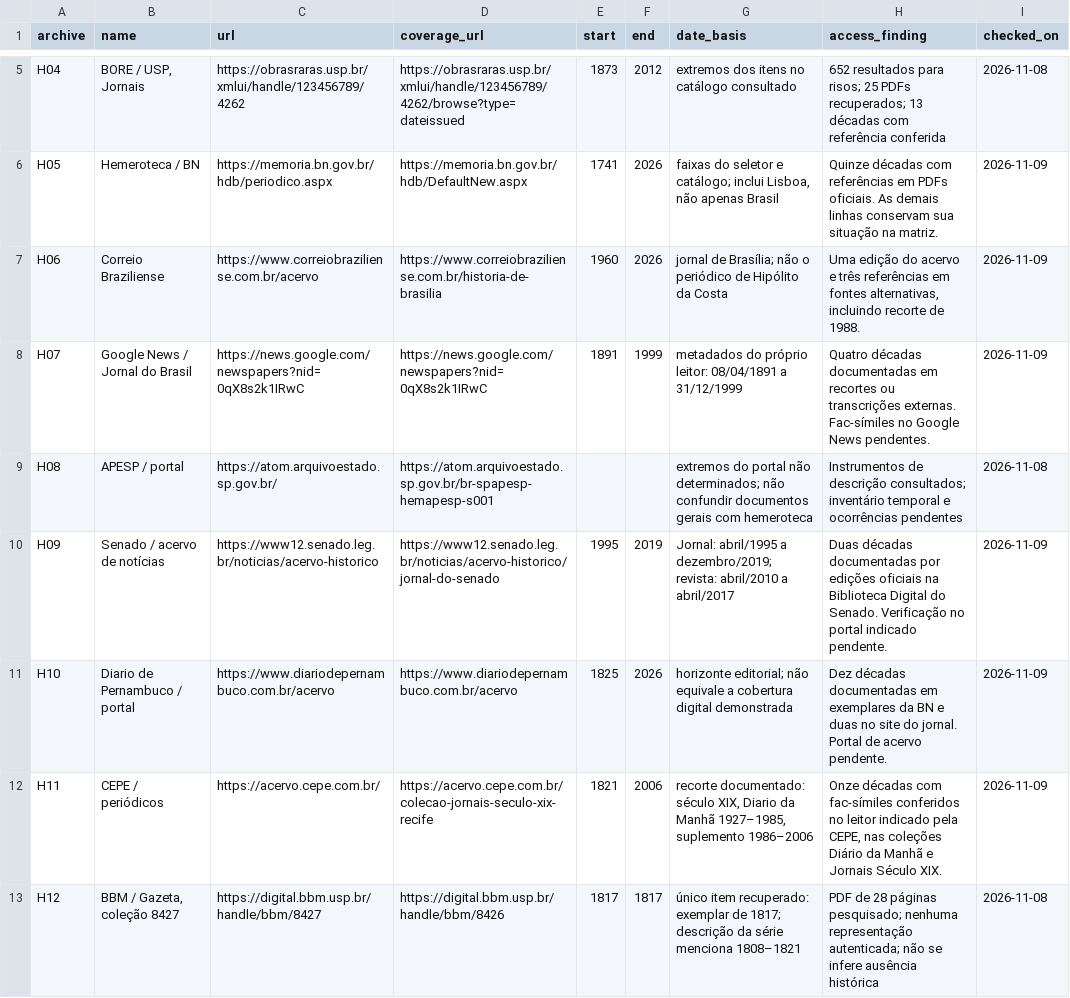
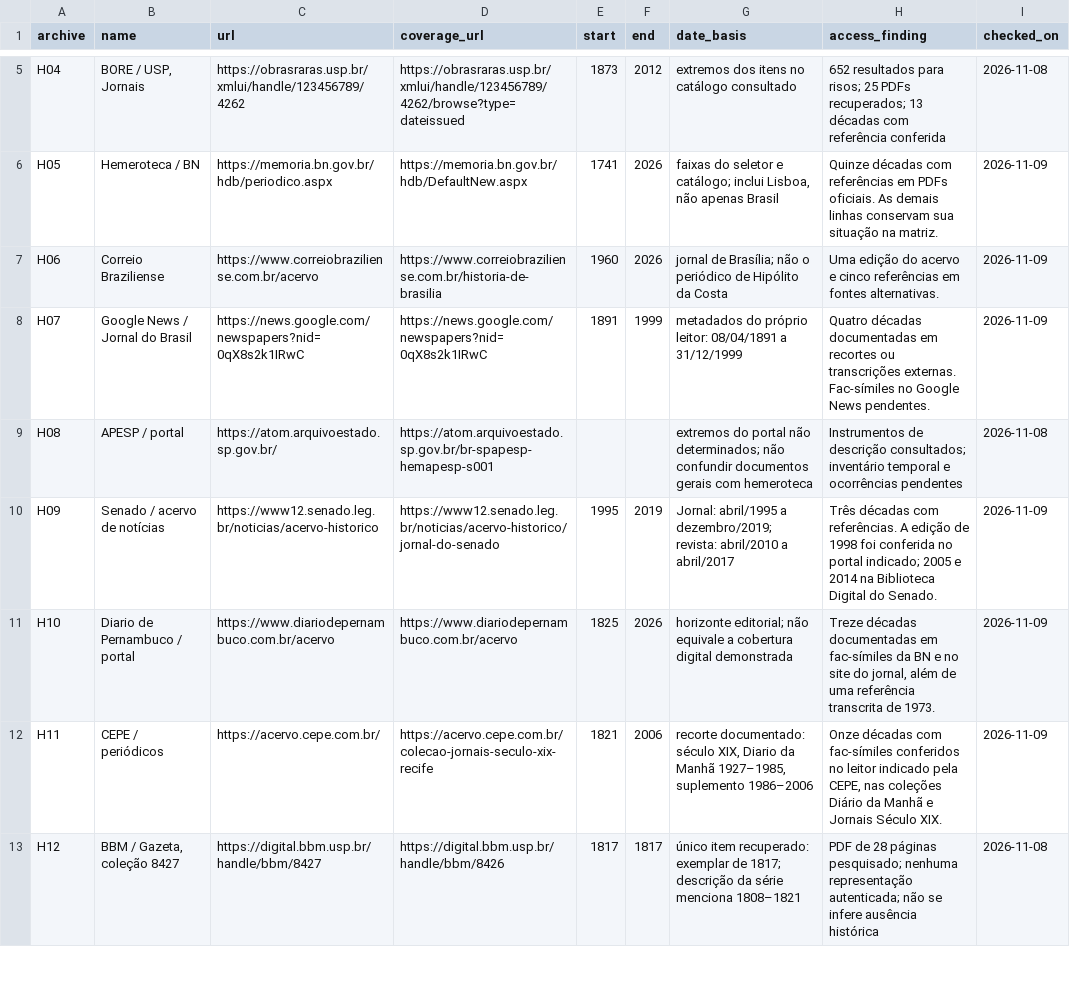
Before and after one commit to murilloed/historia-riso-escrito-portugues, a CSV file: data/archive_profiles.csv, drawn as a sheet; only a part is shown, gaps mark what is left out.

```diff
--- a/data/archive_profiles.csv
+++ b/data/archive_profiles.csv
@@ -6,7 +6,7 @@ H04,"BORE / USP, Jornais",https://obrasraras.usp.br/xmlui/handle/123456789/4262,
 H05,Hemeroteca / BN,https://memoria.bn.gov.br/hdb/periodico.aspx,https://memoria.bn.gov.br/hdb/DefaultNew.aspx,1741,2026,"faixas do seletor e catálogo; inclui Lisboa, não apenas Brasil",Quinze décadas com referências em PDFs oficiais. As demais linhas conservam sua situação na matriz.,2026-11-09
-H06,Correio Braziliense,https://www.correiobraziliense.com.br/acervo,https://www.correiobraziliense.com.br/historia-de-brasilia,1960,2026,jornal de Brasília; não o periódico de Hipólito da Costa,"Uma edição do acervo e três referências em fontes alternativas, incluindo recorte de 1988.",2026-11-09
+H06,Correio Braziliense,https://www.correiobraziliense.com.br/acervo,https://www.correiobraziliense.com.br/historia-de-brasilia,1960,2026,jornal de Brasília; não o periódico de Hipólito da Costa,Uma edição do acervo e cinco referências em fontes alternativas.,2026-11-09
 H07,Google News / Jornal do Brasil,https://news.google.com/newspapers?nid=0qX8s2k1IRwC,https://news.google.com/newspapers?nid=0qX8s2k1IRwC,1891,1999,metadados do próprio leitor: 08/04/1891 a 31/12/1999,Quatro décadas documentadas em recortes ou transcrições externas. Fac-símiles no Google News pendentes.,2026-11-09
 H08,APESP / portal,https://atom.arquivoestado.sp.gov.br/,https://atom.arquivoestado.sp.gov.br/br-spapesp-hemapesp-s001,,,extremos do portal não determinados; não confundir documentos gerais com hemeroteca,Instrumentos de descrição consultados; inventário temporal e ocorrências pendentes,2026-11-08
-H09,Senado / acervo de notícias,https://www12.senado.leg.br/noticias/acervo-historico,https://www12.senado.leg.br/noticias/acervo-historico/jornal-do-senado,1995,2019,Jornal: abril/1995 a dezembro/2019; revista: abril/2010 a abril/2017,Duas décadas documentadas por edições oficiais na Biblioteca Digital do Senado. Verificação no portal indicado pendente.,2026-11-09
-H10,Diario de Pernambuco / portal,https://www.diariodepernambuco.com.br/acervo,https://www.diariodepernambuco.com.br/acervo,1825,2026,horizonte editorial; não equivale a cobertura digital demonstrada,Dez décadas documentadas em exemplares da BN e duas no site do jornal. Portal de acervo pendente.,2026-11-09
+H09,Senado / acervo de notícias,https://www12.senado.leg.br/noticias/acervo-historico,https://www12.senado.leg.br/noticias/acervo-historico/jornal-do-senado,1995,2019,Jornal: abril/1995 a dezembro/2019; revista: abril/2010 a abril/2017,Três décadas com referências. A edição de 1998 foi conferida no portal indicado; 2005 e 2014 na Biblioteca Digital do Senado.,2026-11-09
+H10,Diario de Pernambuco / portal,https://www.diariodepernambuco.com.br/acervo,https://www.diariodepernambuco.com.br/acervo,1825,2026,horizonte editorial; não equivale a cobertura digital demonstrada,"Treze décadas documentadas em fac-símiles da BN e no site do jornal, além de uma referência transcrita de 1973.",2026-11-09
 H11,CEPE / periódicos,https://acervo.cepe.com.br/,https://acervo.cepe.com.br/colecao-jornais-seculo-xix-recife,1821,2006,"recorte documentado: século XIX, Diario da Manhã 1927–1985, suplemento 1986–2006","Onze décadas com fac-símiles conferidos no leitor indicado pela CEPE, nas coleções Diário da Manhã e Jornais Século XIX.",2026-11-09
```
Also changed, not shown: data/archive_decade_matrix.csv, data/archive_decade_references.csv, 22 other files.
